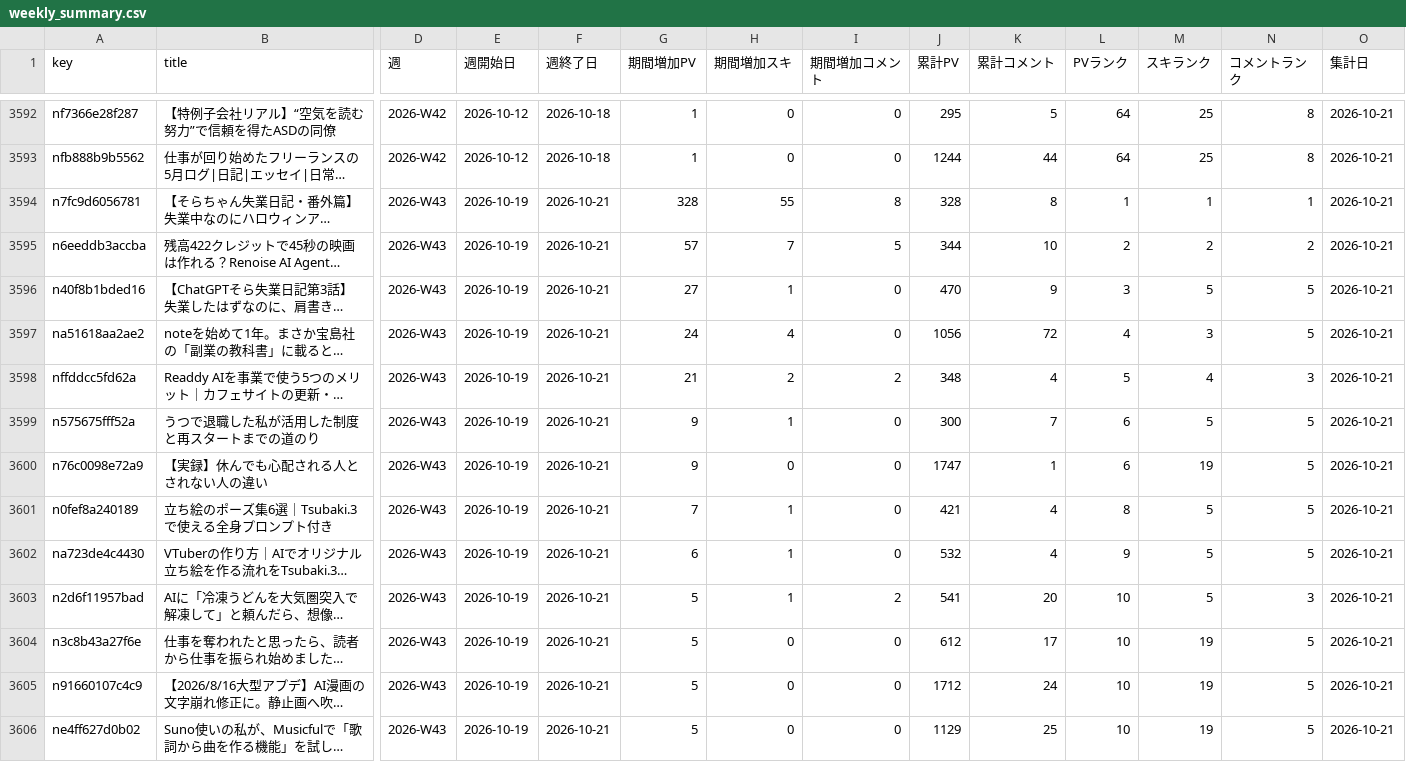
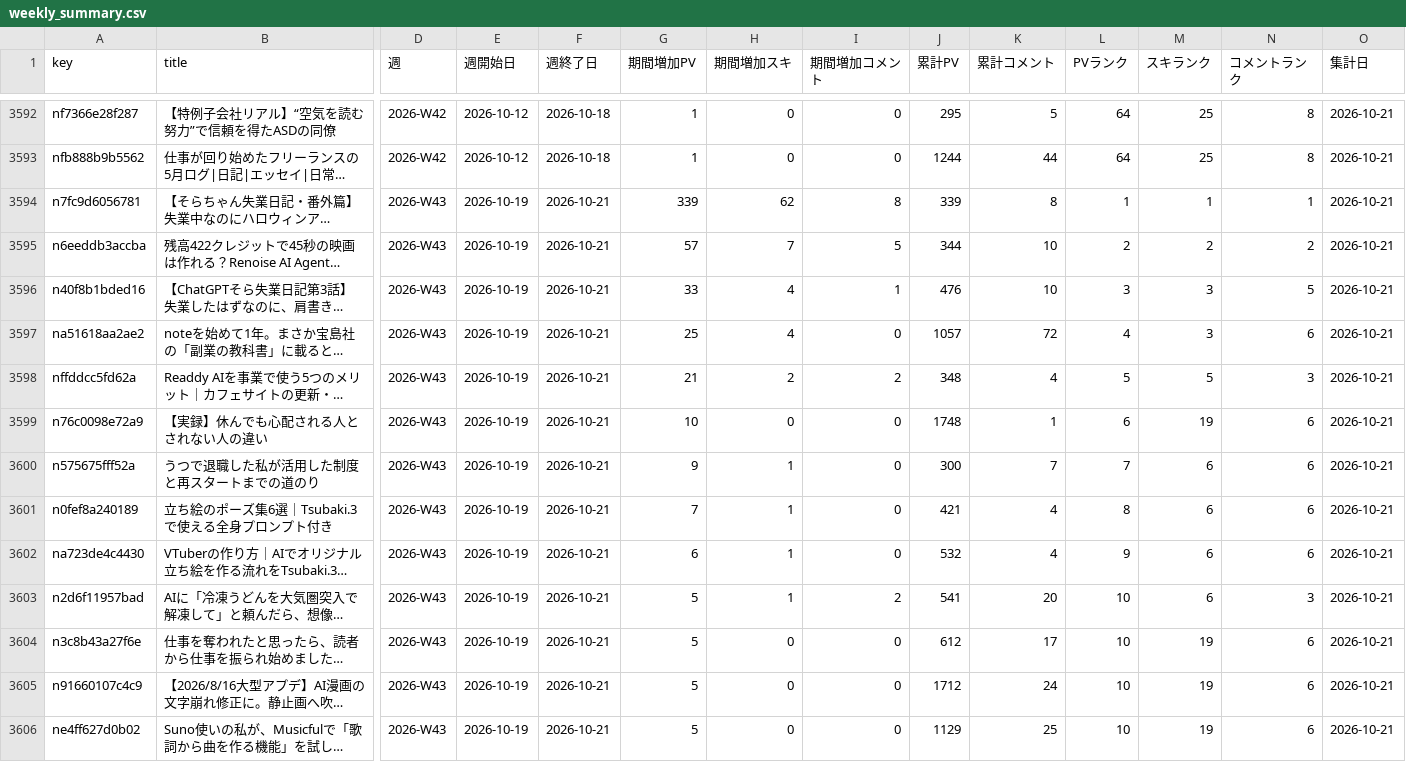
Before and after one commit to coolboylovegirl-byte/note-stats-dashboard, a CSV file: data/weekly_summary.csv, drawn as a sheet; only a part is shown, gaps mark what is left out; long unchanged cells end in …; removed rows and columns are numbered as before the commit, all else as after; rows hold the shown columns only; the diff covers the shown part only; the diff names each change by its address in the sheet, - before the commit and + after, or states it on an @@ line.

```diff
--- a/data/weekly_summary.csv
+++ b/data/weekly_summary.csv
-G3594 (期間増加PV): 328
+G3594 (期間増加PV): 339
-H3594 (期間増加スキ): 55
+H3594 (期間増加スキ): 62
-J3594 (累計PV): 328
+J3594 (累計PV): 339
-G3596 (期間増加PV): 27
+G3596 (期間増加PV): 33
-H3596 (期間増加スキ): 1
+H3596 (期間増加スキ): 4
-I3596 (期間増加コメント): 0
+I3596 (期間増加コメント): 1
-J3596 (累計PV): 470
+J3596 (累計PV): 476
-K3596 (累計コメント): 9
+K3596 (累計コメント): 10
-M3596 (スキランク): 5
+M3596 (スキランク): 3
-G3597 (期間増加PV): 24
+G3597 (期間増加PV): 25
-J3597 (累計PV): 1056
+J3597 (累計PV): 1057
-N3597 (コメントランク): 5
+N3597 (コメントランク): 6
-M3598 (スキランク): 4
+M3598 (スキランク): 5
-row 3599: n575675fff52a | うつで退職した私が活用した制度と再スタートまでの道のり | 2026-W43 | 2026-10-19 | 2026-10-21 | 9 | 1 | 0 | 300 | 7 | 6 | 5 | 5 | 2026-10-21
-G3599 (期間増加PV): 9
+G3599 (期間増加PV): 10
-J3599 (累計PV): 1747
+J3599 (累計PV): 1748
-N3599 (コメントランク): 5
+N3599 (コメントランク): 6
+row 3600: n575675fff52a | うつで退職した私が活用した制度と再スタートまでの道のり | 2026-W43 | 2026-10-19 | 2026-10-21 | 9 | 1 | 0 | 300 | 7 | 7 | 6 | 6 | 2026-10-21
-M3601:M3603 (スキランク): 5
+M3601:M3603 (スキランク): 6
-N3601:N3602 (コメントランク): 5
+N3601:N3602 (コメントランク): 6
-N3604:N3606 (コメントランク): 5
+N3604:N3606 (コメントランク): 6
```
Also changed, not shown: 1 added row and 80 edited cells elsewhere in this file, data/asset_articles.csv, data/followers.csv, 5 other files.
